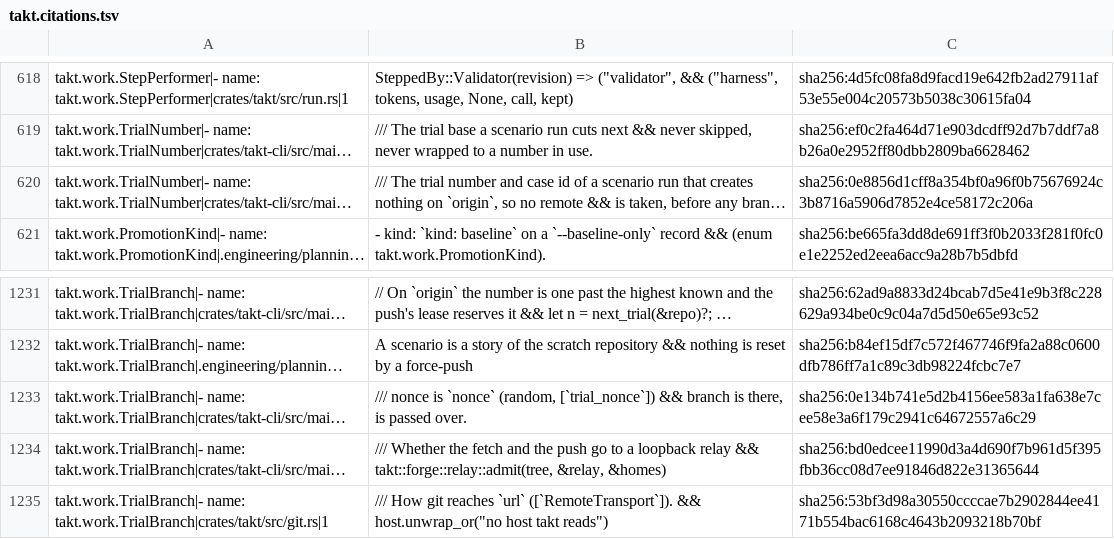
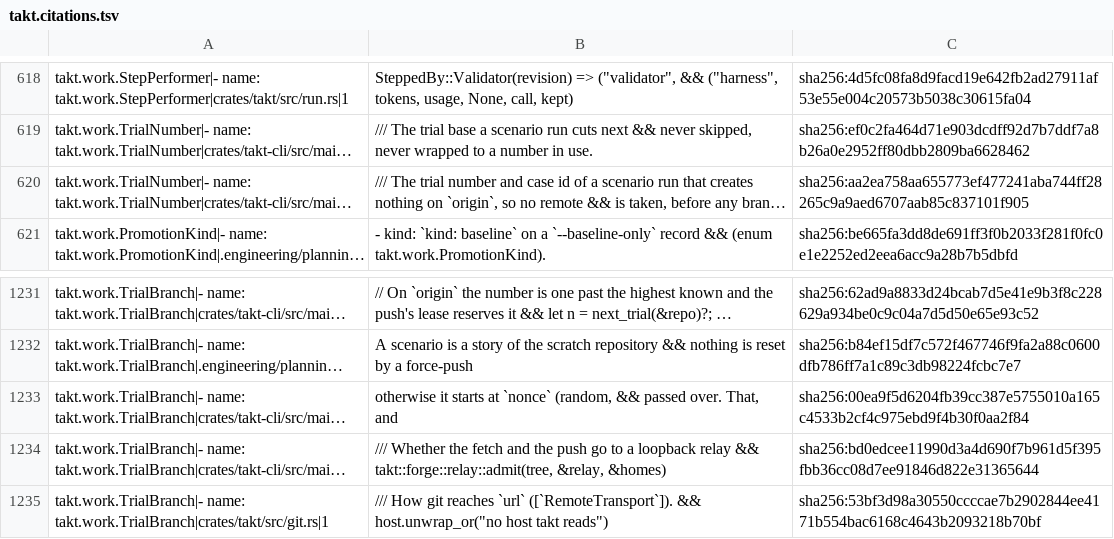
Before and after one commit to beyond10x/takt, a TSV file: ess/domains/takt.citations.tsv, drawn as a sheet; only a part is shown, gaps mark what is left out; long unchanged cells end in …; the diff names each change by its address in the sheet, - before the commit and + after, or states it on an @@ line.

```diff
--- a/ess/domains/takt.citations.tsv
+++ b/ess/domains/takt.citations.tsv
-C620: sha256:0e8856d1cff8a354bf0a96f0b75676924c3b8716a5906d7852e4ce58172c206a
+C620: sha256:aa2ea758aa655773ef477241aba744ff28265c9a9aed6707aab85c837101f905
-B1233: /// nonce is `nonce` (random, [`trial_nonce`]) && branch is there, is passed over.
+B1233: otherwise it starts at `nonce` (random, && passed over. That, and
-C1233: sha256:0e134b741e5d2b4156ee583a1fa638e7cee58e3a6f179c2941c64672557a6c29
+C1233: sha256:00ea9f5d6204fb39cc387e5755010a165c4533b2cf4c975ebd9f4b30f0aa2f84
```
Also changed, not shown: 2 other files.
